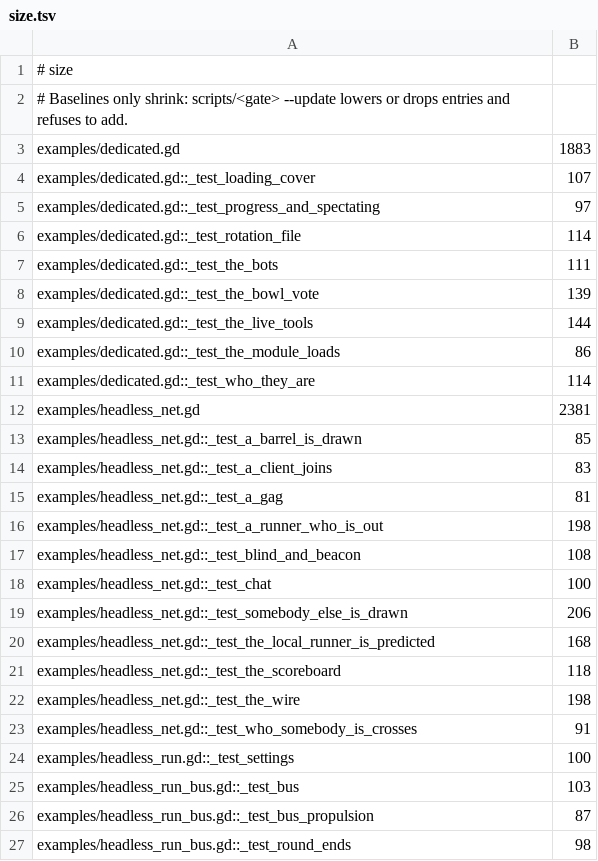
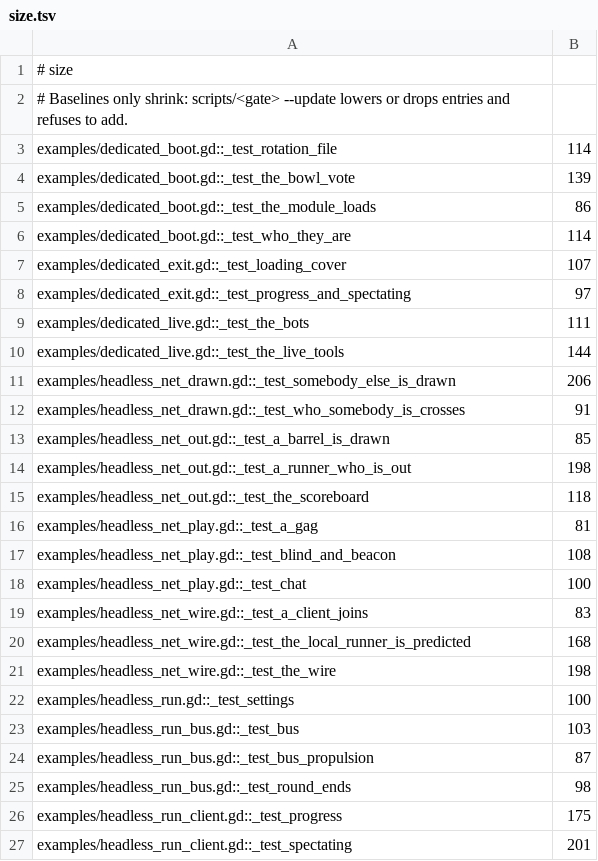
Before and after one commit to zees-games/mg-buses-from-hell, a TSV file: ci/efficiency/size.tsv, drawn as a sheet; only a part is shown; the shorter side is filled out with more unchanged rows.

```diff
--- a/ci/efficiency/size.tsv
+++ b/ci/efficiency/size.tsv
@@ -2,23 +2,21 @@
 # Baselines only shrink: scripts/<gate> --update lowers or drops entries and refuses to add.
-examples/dedicated.gd	1883
-examples/dedicated.gd::_test_loading_cover	107
-examples/dedicated.gd::_test_progress_and_spectating	97
-examples/dedicated.gd::_test_rotation_file	114
-examples/dedicated.gd::_test_the_bots	111
-examples/dedicated.gd::_test_the_bowl_vote	139
-examples/dedicated.gd::_test_the_live_tools	144
-examples/dedicated.gd::_test_the_module_loads	86
-examples/dedicated.gd::_test_who_they_are	114
-examples/headless_net.gd	2381
-examples/headless_net.gd::_test_a_barrel_is_drawn	85
-examples/headless_net.gd::_test_a_client_joins	83
-examples/headless_net.gd::_test_a_gag	81
-examples/headless_net.gd::_test_a_runner_who_is_out	198
-examples/headless_net.gd::_test_blind_and_beacon	108
-examples/headless_net.gd::_test_chat	100
-examples/headless_net.gd::_test_somebody_else_is_drawn	206
-examples/headless_net.gd::_test_the_local_runner_is_predicted	168
-examples/headless_net.gd::_test_the_scoreboard	118
-examples/headless_net.gd::_test_the_wire	198
-examples/headless_net.gd::_test_who_somebody_is_crosses	91
+examples/dedicated_boot.gd::_test_rotation_file	114
+examples/dedicated_boot.gd::_test_the_bowl_vote	139
+examples/dedicated_boot.gd::_test_the_module_loads	86
+examples/dedicated_boot.gd::_test_who_they_are	114
+examples/dedicated_exit.gd::_test_loading_cover	107
+examples/dedicated_exit.gd::_test_progress_and_spectating	97
+examples/dedicated_live.gd::_test_the_bots	111
+examples/dedicated_live.gd::_test_the_live_tools	144
+examples/headless_net_drawn.gd::_test_somebody_else_is_drawn	206
+examples/headless_net_drawn.gd::_test_who_somebody_is_crosses	91
+examples/headless_net_out.gd::_test_a_barrel_is_drawn	85
+examples/headless_net_out.gd::_test_a_runner_who_is_out	198
+examples/headless_net_out.gd::_test_the_scoreboard	118
+examples/headless_net_play.gd::_test_a_gag	81
+examples/headless_net_play.gd::_test_blind_and_beacon	108
+examples/headless_net_play.gd::_test_chat	100
+examples/headless_net_wire.gd::_test_a_client_joins	83
+examples/headless_net_wire.gd::_test_the_local_runner_is_predicted	168
+examples/headless_net_wire.gd::_test_the_wire	198
 examples/headless_run.gd::_test_settings	100
```
Also changed, not shown: 9 other files.
